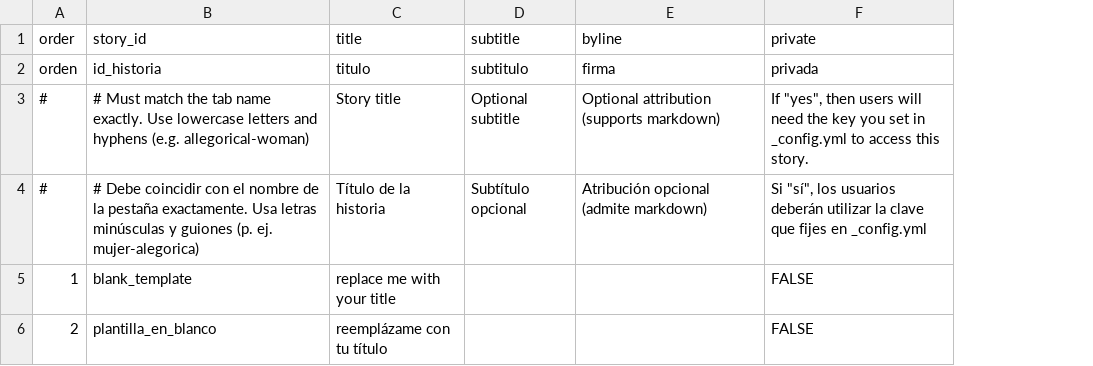
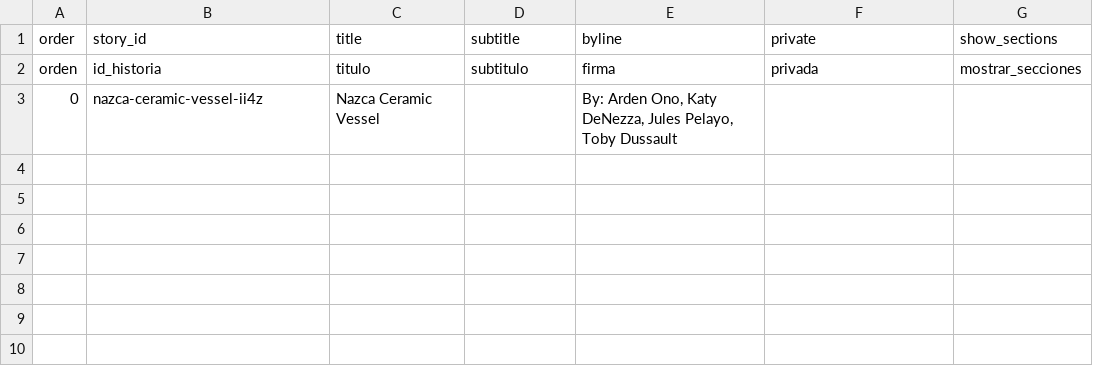
Before and after one commit to ardenono-png/nazcaceramicvessel, a CSV file: telar-content/spreadsheets/project.csv, drawn as a sheet; removed rows and columns are numbered as before the commit, all else as after; the diff names each change by its address in the sheet, - before the commit and + after, or states it on an @@ line.

```diff
--- a/telar-content/spreadsheets/project.csv
+++ b/telar-content/spreadsheets/project.csv
+column G (show_sections), row 2: mostrar_secciones
-row 3: # | # Must match the tab name exactly. Use lowercase letters and hyphens (e.g. allegorical-woman) | Story title | Optional subtitle | Optional attribution (supports markdown) | If "yes", then users will need the key you set in _config.yml to access this story.
-row 4: # | # Debe coincidir con el nombre de la pestaña exactamente. Usa letras minúsculas y guiones (p. ej. mujer-alegorica) | Título de la historia | Subtítulo opcional | Atribución opcional (admite markdown) | Si "sí", los usuarios deberán utilizar la clave que fijes en _config.yml
-row 5: 1 | blank_template | replace me with your title |  |  | FALSE
-row 6: 2 | plantilla_en_blanco | reemplázame con tu título |  |  | FALSE
+row 3: 0 | nazca-ceramic-vessel-ii4z | Nazca Ceramic Vessel |  | By: Arden Ono, Katy DeNezza, Jules Pelayo, Toby Dussault
```
Also changed, not shown: telar-content/spreadsheets/glossary.csv, telar-content/spreadsheets/objects.csv, 9 other files.
